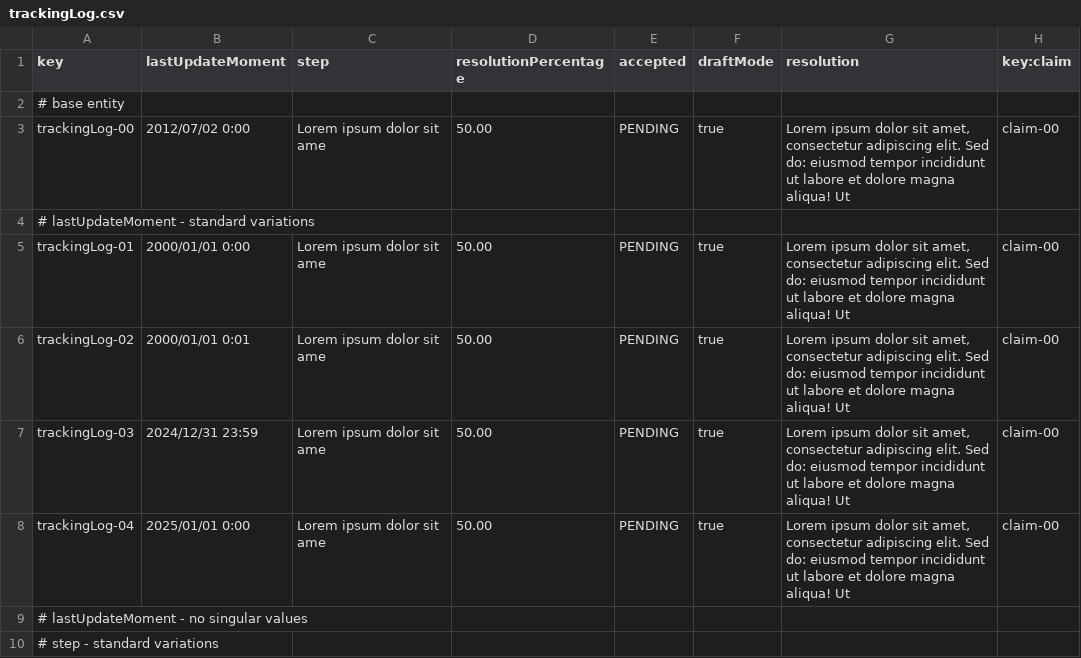
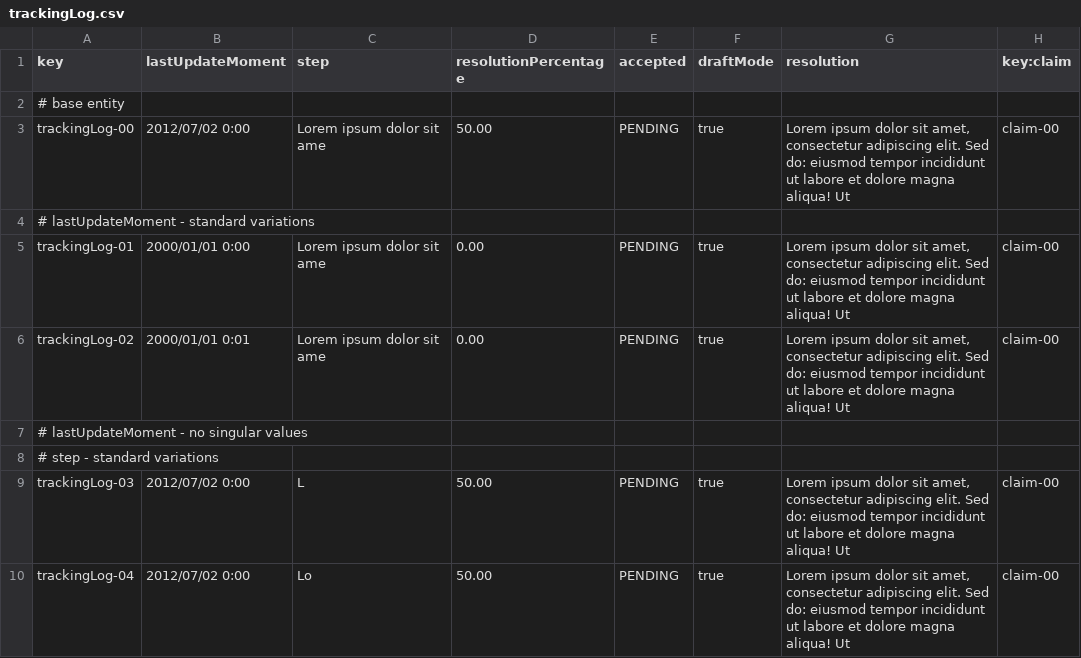
Before and after one commit to ManunGar/Acme-ANS-D03, a CSV file: src/main/resources/WEB-INF/data/sample/trackingLog.csv, drawn as a sheet; only a part is shown; the diff covers the shown part only.

Commit message:
Every action of AssistanceAgent on TrackingLogs completed

```diff
--- a/src/main/resources/WEB-INF/data/sample/trackingLog.csv
+++ b/src/main/resources/WEB-INF/data/sample/trackingLog.csv
@@ -4,5 +4,3 @@ trackingLog-00,2012/07/02 0:00,Lorem ipsum dolor sit ame,50.00,PENDING,true,"Lor
 # lastUpdateMoment - standard variations
-trackingLog-01,2000/01/01 0:00,Lorem ipsum dolor sit ame,50.00,PENDING,true,"Lorem ipsum dolor sit amet, consectetur adipiscing elit. Sed do: eiusmod tempor incididunt ut labore et dolore magna aliqua! Ut",claim-00
-trackingLog-02,2000/01/01 0:01,Lorem ipsum dolor sit ame,50.00,PENDING,true,"Lorem ipsum dolor sit amet, consectetur adipiscing elit. Sed do: eiusmod tempor incididunt ut labore et dolore magna aliqua! Ut",claim-00
-trackingLog-03,2024/12/31 23:59,Lorem ipsum dolor sit ame,50.00,PENDING,true,"Lorem ipsum dolor sit amet, consectetur adipiscing elit. Sed do: eiusmod tempor incididunt ut labore et dolore magna aliqua! Ut",claim-00
-trackingLog-04,2025/01/01 0:00,Lorem ipsum dolor sit ame,50.00,PENDING,true,"Lorem ipsum dolor sit amet, consectetur adipiscing elit. Sed do: eiusmod tempor incididunt ut labore et dolore magna aliqua! Ut",claim-00
+trackingLog-01,2000/01/01 0:00,Lorem ipsum dolor sit ame,0.00,PENDING,true,"Lorem ipsum dolor sit amet, consectetur adipiscing elit. Sed do: eiusmod tempor incididunt ut labore et dolore magna aliqua! Ut",claim-00
+trackingLog-02,2000/01/01 0:01,Lorem ipsum dolor sit ame,0.00,PENDING,true,"Lorem ipsum dolor sit amet, consectetur adipiscing elit. Sed do: eiusmod tempor incididunt ut labore et dolore magna aliqua! Ut",claim-00
@@ -10 +8,3 @@ trackingLog-04,2025/01/01 0:00,Lorem ipsum dolor sit ame,50.00,PENDING,true,"Lor
 # step - standard variations
+trackingLog-03,2012/07/02 0:00,L,50.00,PENDING,true,"Lorem ipsum dolor sit amet, consectetur adipiscing elit. Sed do: eiusmod tempor incididunt ut labore et dolore magna aliqua! Ut",claim-00
+trackingLog-04,2012/07/02 0:00,Lo,50.00,PENDING,true,"Lorem ipsum dolor sit amet, consectetur adipiscing elit. Sed do: eiusmod tempor incididunt ut labore et dolore magna aliqua! Ut",claim-00
```
Also changed, not shown: 4 added rows, 6 removed rows and 31 edited cells elsewhere in this file, src/main/resources/WEB-INF/data/sample/claim.csv, 24 other files.
